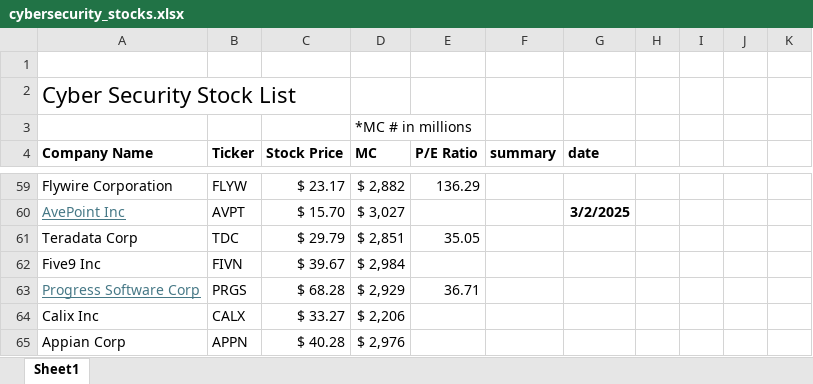
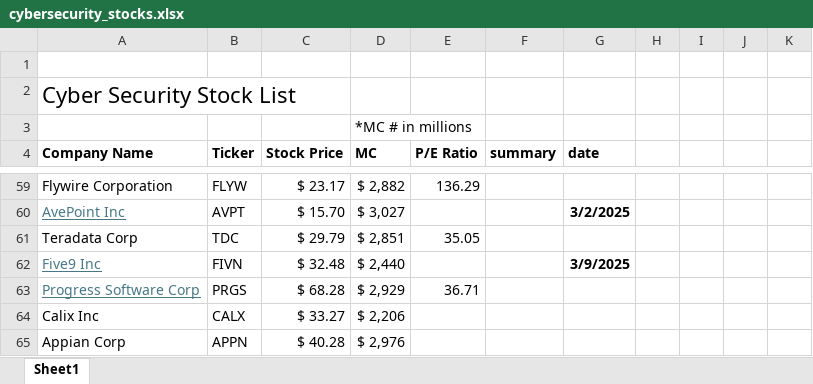
Before and after one commit to jacharles1/financialmodels, an Excel workbook: cybersecurity_stocks.xlsx, sheet Sheet1, drawn as a sheet; only a part is shown, gaps mark what is left out; values as stored, in another font and other column widths than the file's, no borders; the diff names each change by its address in the sheet, - before the commit and + after, or states it on an @@ line.

```diff
--- a/cybersecurity_stocks.xlsx (sheet Sheet1)
+++ b/cybersecurity_stocks.xlsx (sheet Sheet1)
@@ A62 underline: off → on, text colour: black → #467886 @@
-C62 (Stock Price): $ 39.67
+C62 (Stock Price): $ 32.48
-D62 (MC): $ 2,984
+D62 (MC): $ 2,440
-G62 (date): (empty)
+G62 (date): 3/9/2025
```
Also changed, not shown: 1 other file.
